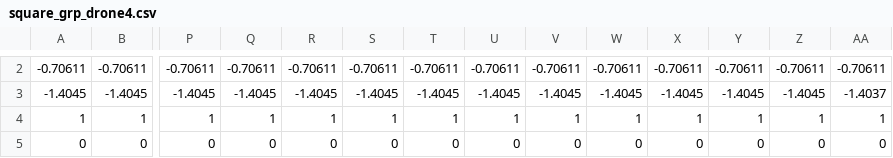
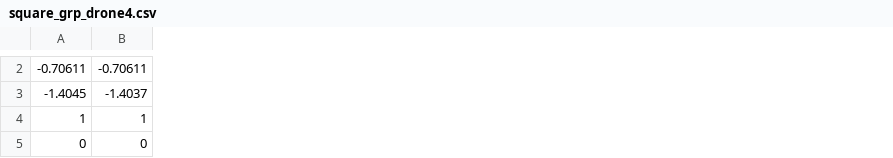
Before and after one commit to StanfordMSL/TrajBridge, a CSV file: src/bridge_px4/trajectories/square_grp_drone4.csv, drawn as a sheet; only a part is shown, gaps mark what is left out; the diff covers the shown part only; the diff names each change by its address in the sheet, - before the commit and + after, or states it on an @@ line.

```diff
--- a/src/bridge_px4/trajectories/square_grp_drone4.csv
+++ b/src/bridge_px4/trajectories/square_grp_drone4.csv
-column P, rows 2-5: -0.70611 | -1.4045 | 1 | 0
-column Q, rows 2-5: -0.70611 | -1.4045 | 1 | 0
-column R, rows 2-5: -0.70611 | -1.4045 | 1 | 0
-column S, rows 2-5: -0.70611 | -1.4045 | 1 | 0
-column T, rows 2-5: -0.70611 | -1.4045 | 1 | 0
-column U, rows 2-5: -0.70611 | -1.4045 | 1 | 0
-column V, rows 2-5: -0.70611 | -1.4045 | 1 | 0
-column W, rows 2-5: -0.70611 | -1.4045 | 1 | 0
-column X, rows 2-5: -0.70611 | -1.4045 | 1 | 0
-column Y, rows 2-5: -0.70611 | -1.4045 | 1 | 0
-column Z, rows 2-5: -0.70611 | -1.4045 | 1 | 0
-column AA, rows 2-5: -0.70611 | -1.4037 | 1 | 0
-B3: -1.4045
+B3: -1.4037
```
Also changed, not shown: 13 removed columns and 69 edited cells elsewhere in this file, src/bridge_px4/trajectories/square_grp_drone1.csv, src/bridge_px4/trajectories/square_grp_drone2.csv, 3 other files.
